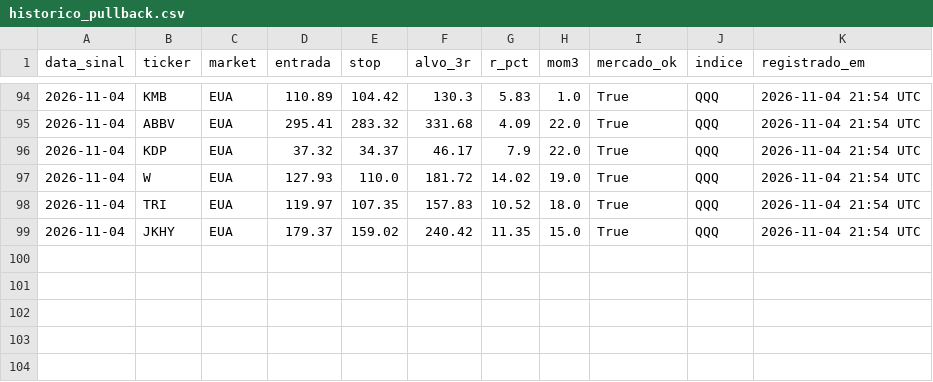
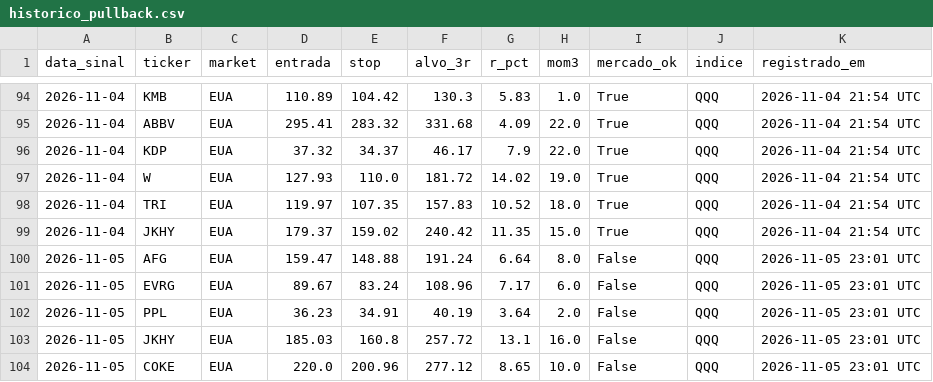
Before and after one commit to cassiocarvalho750-create/TradeDesk, a CSV file: historico_pullback.csv, drawn as a sheet; only a part is shown, gaps mark what is left out.

```diff
--- a/historico_pullback.csv
+++ b/historico_pullback.csv
@@ -99 +99,6 @@ data_sinal,ticker,market,entrada,stop,alvo_3r,r_pct,mom3,mercado_ok,indice,regis
 2026-11-04,JKHY,EUA,179.37,159.02,240.42,11.35,15.0,True,QQQ,2026-11-04 21:54 UTC
+2026-11-05,AFG,EUA,159.47,148.88,191.24,6.64,8.0,False,QQQ,2026-11-05 23:01 UTC
+2026-11-05,EVRG,EUA,89.67,83.24,108.96,7.17,6.0,False,QQQ,2026-11-05 23:01 UTC
+2026-11-05,PPL,EUA,36.23,34.91,40.19,3.64,2.0,False,QQQ,2026-11-05 23:01 UTC
+2026-11-05,JKHY,EUA,185.03,160.8,257.72,13.1,16.0,False,QQQ,2026-11-05 23:01 UTC
+2026-11-05,COKE,EUA,220.0,200.96,277.12,8.65,10.0,False,QQQ,2026-11-05 23:01 UTC
```
Also changed, not shown: historico_sinais_didi.csv, 16 other files.
